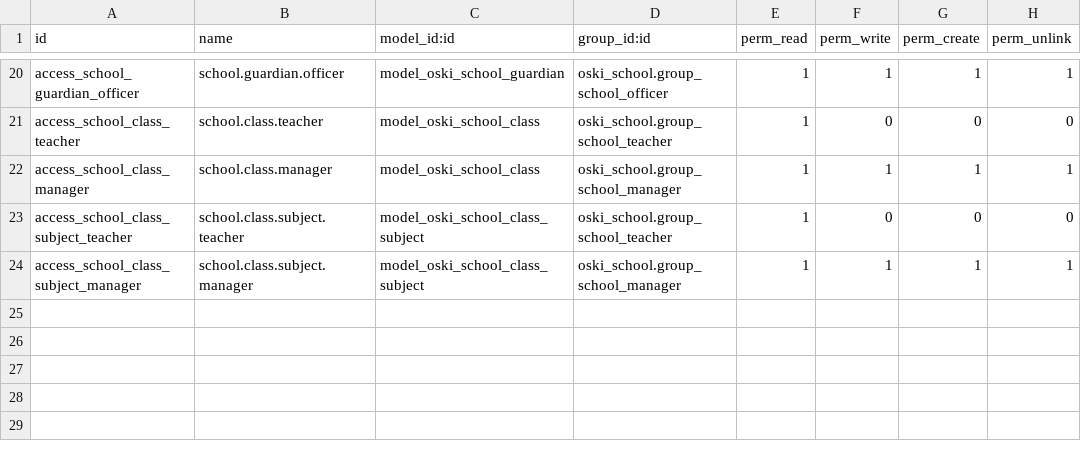
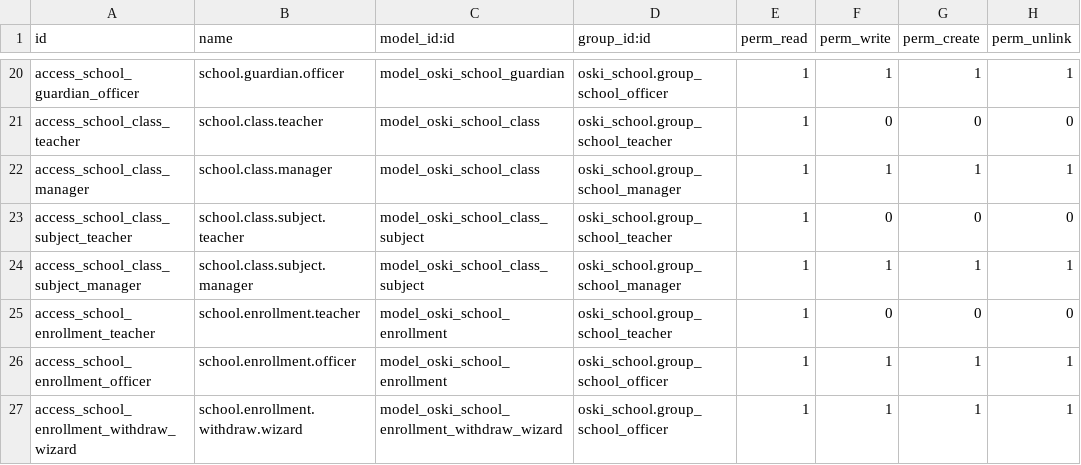
Before and after one commit to stagenie/odooskills-odoo-apps, a CSV file: oski_school/security/ir.model.access.csv, drawn as a sheet; only a part is shown, gaps mark what is left out.

Commit message:
feat(oski_school): inscriptions à états, places, tuteur requis, verrou de cycle

```diff
--- a/oski_school/security/ir.model.access.csv
+++ b/oski_school/security/ir.model.access.csv
@@ -24 +24,4 @@ access_school_class_subject_teacher,school.class.subject.teacher,model_oski_scho
 access_school_class_subject_manager,school.class.subject.manager,model_oski_school_class_subject,oski_school.group_school_manager,1,1,1,1
+access_school_enrollment_teacher,school.enrollment.teacher,model_oski_school_enrollment,oski_school.group_school_teacher,1,0,0,0
+access_school_enrollment_officer,school.enrollment.officer,model_oski_school_enrollment,oski_school.group_school_officer,1,1,1,1
+access_school_enrollment_withdraw_wizard,school.enrollment.withdraw.wizard,model_oski_school_enrollment_withdraw_wizard,oski_school.group_school_officer,1,1,1,1
```
Also changed, not shown: 8 other files.
